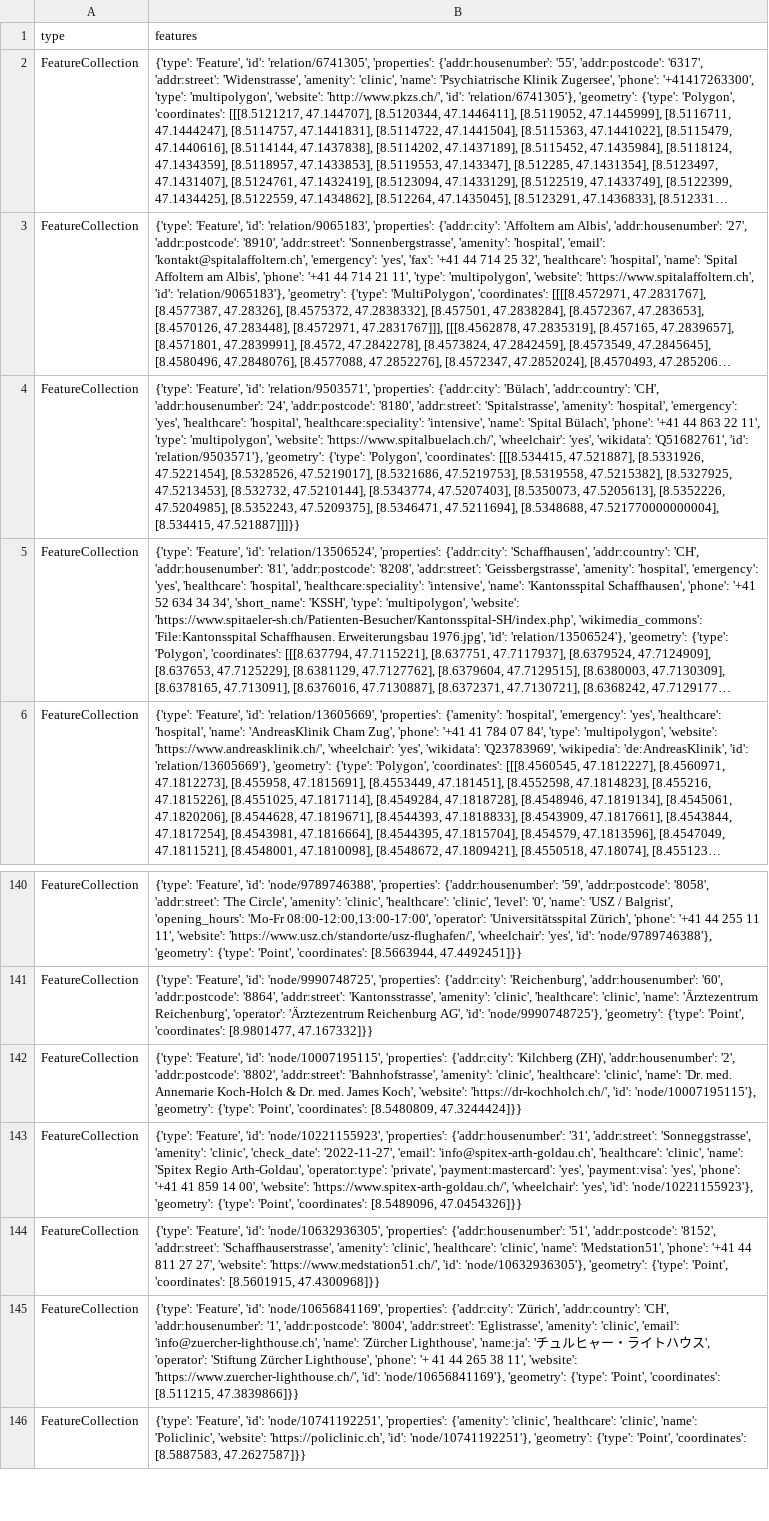
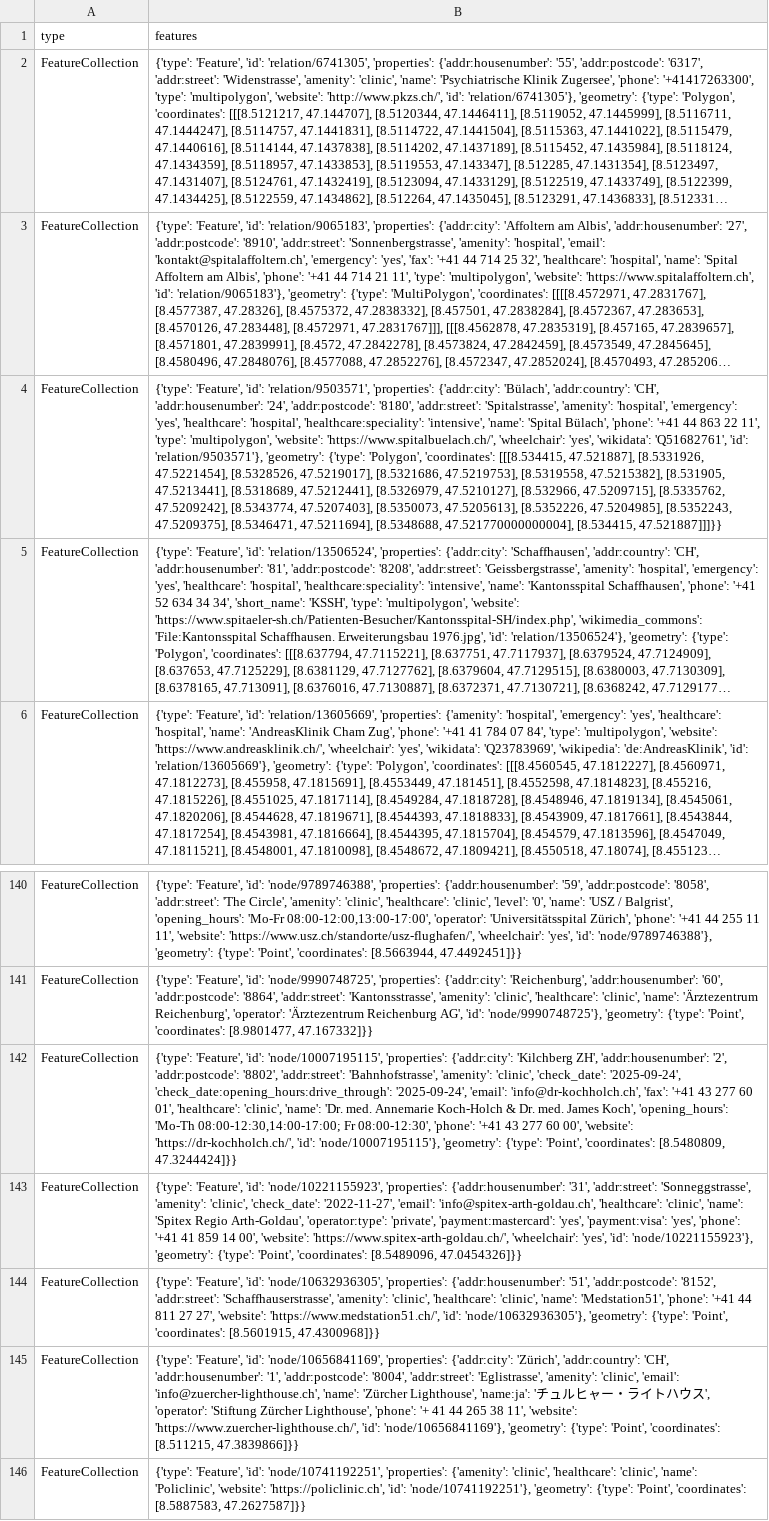
Before and after one commit to OpenBracketsCH/rescue-data, a CSV file: data/csv/facilities/hospital/hospital_dispo_srz.csv, drawn as a sheet; only a part is shown, gaps mark what is left out; long unchanged cells end in …; the diff names each change by its address in the sheet, - before the commit and + after, or states it on an @@ line.

```diff
--- a/data/csv/facilities/hospital/hospital_dispo_srz.csv
+++ b/data/csv/facilities/hospital/hospital_dispo_srz.csv
-B4 (features): …[8.5319558, 47.5215382], [8.5327925, 47.5213453], [8.532732, 47.5210144], [8.5343774, 47.5207403],…
+B4 (features): …[8.5319558, 47.5215382], [8.531905, 47.5213441], [8.5318689, 47.5212441], [8.5326979, 47.5210127], [8.532966, 47.5209715], [8.5335762, 47.5209242], [8.5343774, 47.5207403],…
-B142 (features): …{'addr:city': 'Kilchberg (ZH)', 'addr:housenumber': '2', 'addr:postcode': '8802', 'addr:street': 'Bahnhofstrasse', 'amenity': 'clinic', 'healthcare': 'clinic', 'name': 'Dr. med. Annemarie Koch-Holch & Dr. med. James Koch', 'website': 'https://dr-kochholch.ch/',…
+B142 (features): …{'addr:city': 'Kilchberg ZH', 'addr:housenumber': '2', 'addr:postcode': '8802', 'addr:street': 'Bahnhofstrasse', 'amenity': 'clinic', 'check_date': '2025-09-24', 'check_date:opening_hours:drive_through': '2025-09-24', 'email': 'info@dr-kochholch.ch', 'fax': '+41 43 277 60 01', 'healthcare': 'clinic', 'name': 'Dr. med. Annemarie Koch-Holch & Dr. med. James Koch', 'opening_hours': 'Mo-Th 08:00-12:30,14:00-17:00; Fr 08:00-12:30', 'phone': '+41 43 277 60 00', 'website': 'https://dr-kochholch.ch/',…
```
Also changed, not shown: data/csv/childcare/childcare_dispo_srz.csv, data/csv/childcare/childcare_kt_zh.csv, 12 other files.
